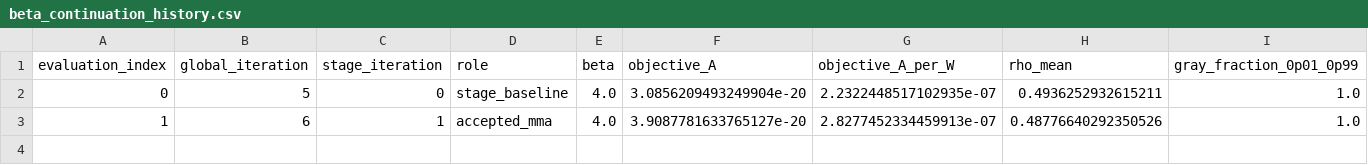
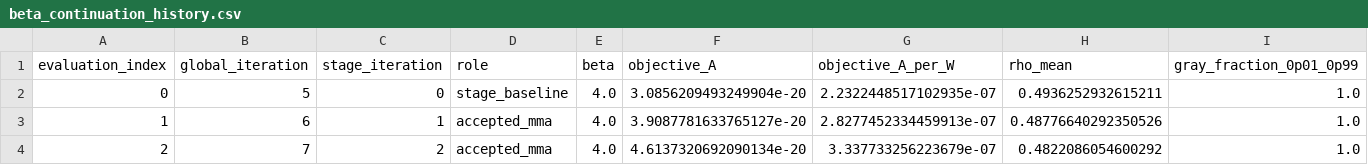
Before and after one commit to SeunghyunLee8860/inverse_design, a CSV file: photothermal_pte/optimization_runs/run_002_gaussian10_w8p5_current_max/results/beta_continuation_history.csv, drawn as a sheet; only a part is shown; rows hold the shown columns only; the diff names each change by its address in the sheet, - before the commit and + after, or states it on an @@ line.

Commit message:
Record beta 4 continuation iteration 7

```diff
--- a/photothermal_pte/optimization_runs/run_002_gaussian10_w8p5_current_max/results/beta_continuation_history.csv
+++ b/photothermal_pte/optimization_runs/run_002_gaussian10_w8p5_current_max/results/beta_continuation_history.csv
+row 4: 2 | 7 | 2 | accepted_mma | 4.0 | 4.6137320692090134e-20 | 3.337733256223679e-07 | 0.4822086054600292 | 1.0
```
Also changed, not shown: 7 other files.
